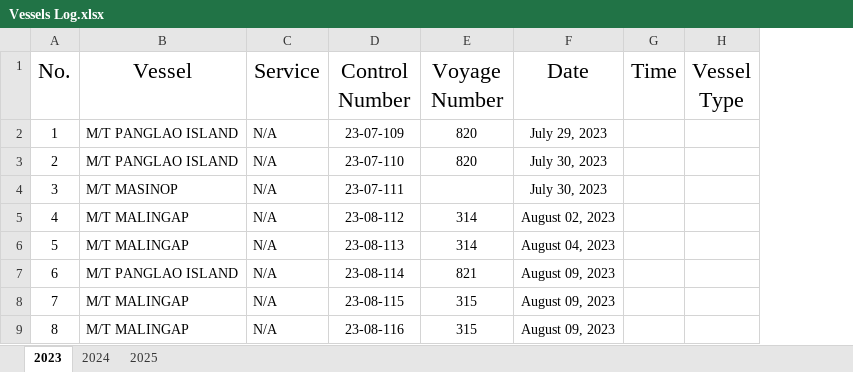
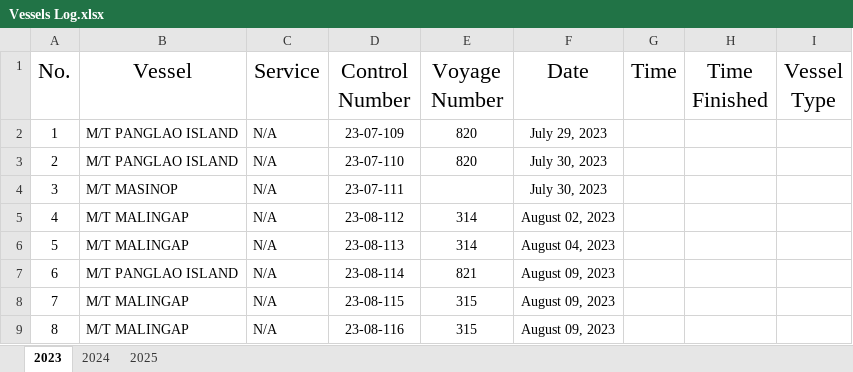
Before and after one commit to Nou02/anchor-point, an Excel workbook: public/Vessels Log.xlsx, sheet 2023, drawn as a sheet; only a part is shown; values as stored, in another font and other column widths than the file's, no borders; table styles not drawn; the diff names each change by its address in the sheet, - before the commit and + after, or states it on an @@ line.

Commit message:
Add Time Finished field to scheduling and reports, improve weather API integration, fix calendar display, and enhance vessel editing

```diff
--- a/public/Vessels Log.xlsx (sheet 2023)
+++ b/public/Vessels Log.xlsx (sheet 2023)
+column H (Time Finished), empty
```
Also changed, not shown: sheet 2025, sheet 2024, 5 other files.
